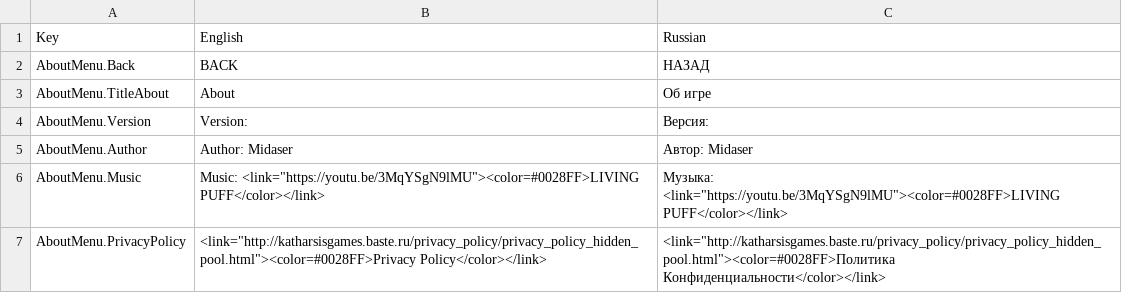
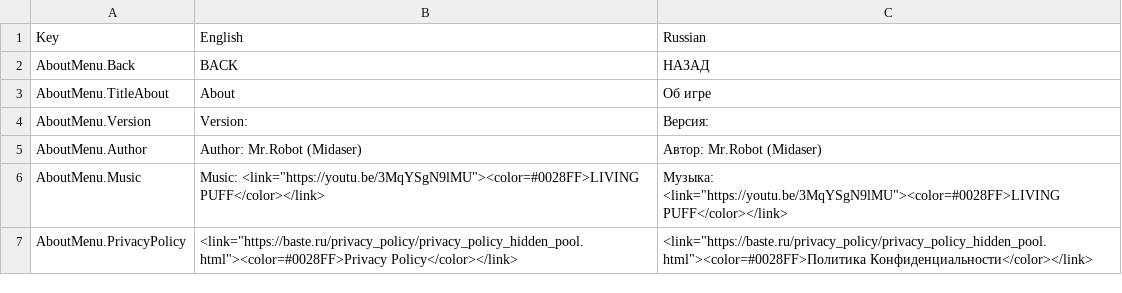
Before and after one commit to BasteArima/HiddenPool, a CSV file: Assets/Resources/Localization/AboutMenu.csv, drawn as a sheet.

```diff
--- a/Assets/Resources/Localization/AboutMenu.csv
+++ b/Assets/Resources/Localization/AboutMenu.csv
@@ -4,4 +4,4 @@ AboutMenu.TitleAbout,About,Об игре
 AboutMenu.Version,Version:,Версия:
-AboutMenu.Author,Author: Midaser,Автор: Midaser
+AboutMenu.Author,Author: Mr.Robot (Midaser),Автор: Mr.Robot (Midaser)
 AboutMenu.Music,"Music: <link=""https://youtu.be/3MqYSgN9lMU""><color=#0028FF>LIVING PUFF</color></link>","Музыка: <link=""https://youtu.be/3MqYSgN9lMU""><color=#0028FF>LIVING PUFF</color></link>"
-AboutMenu.PrivacyPolicy,"<link=""http://katharsisgames.baste.ru/privacy_policy/privacy_policy_hidden_pool.html""><color=#0028FF>Privacy Policy</color></link>","<link=""http://katharsisgames.baste.ru/privacy_policy/privacy_policy_hidden_pool.html""><color=#0028FF>Политика Конфиденциальности</color></link>"
+AboutMenu.PrivacyPolicy,"<link=""https://baste.ru/privacy_policy/privacy_policy_hidden_pool.html""><color=#0028FF>Privacy Policy</color></link>","<link=""https://baste.ru/privacy_policy/privacy_policy_hidden_pool.html""><color=#0028FF>Политика Конфиденциальности</color></link>"
```
Also changed, not shown: Assets/Resources/Localization/MainMenu.csv, 5 other files.
